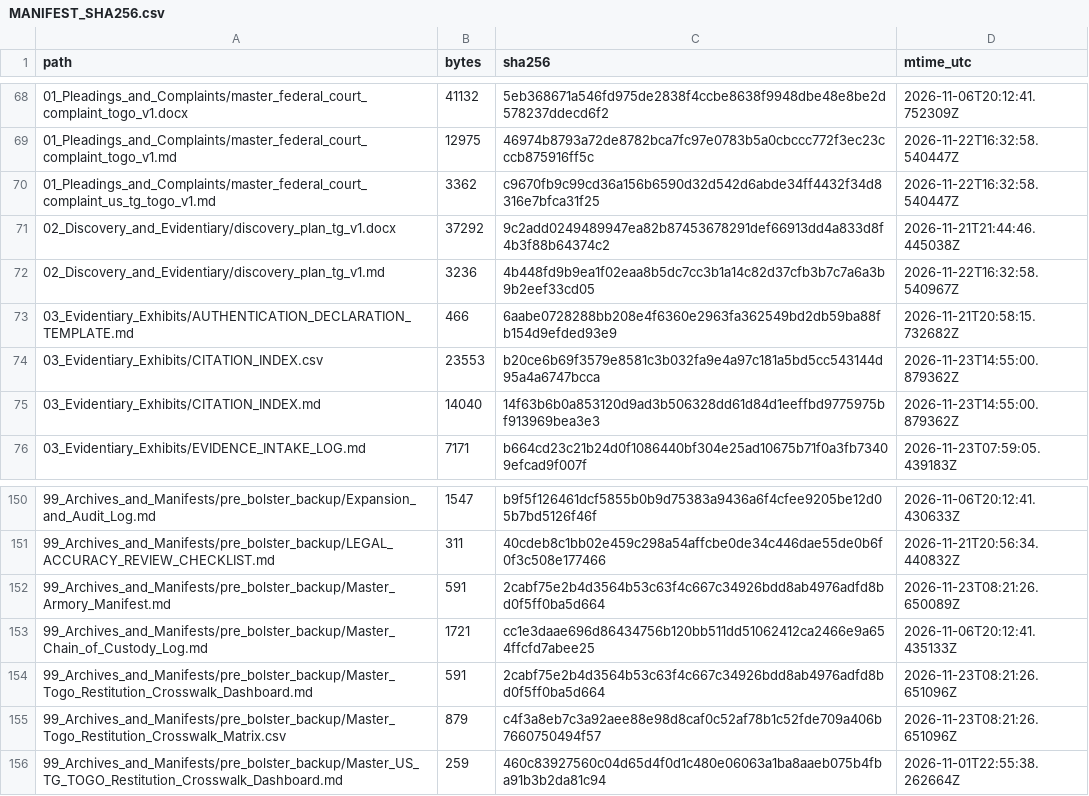
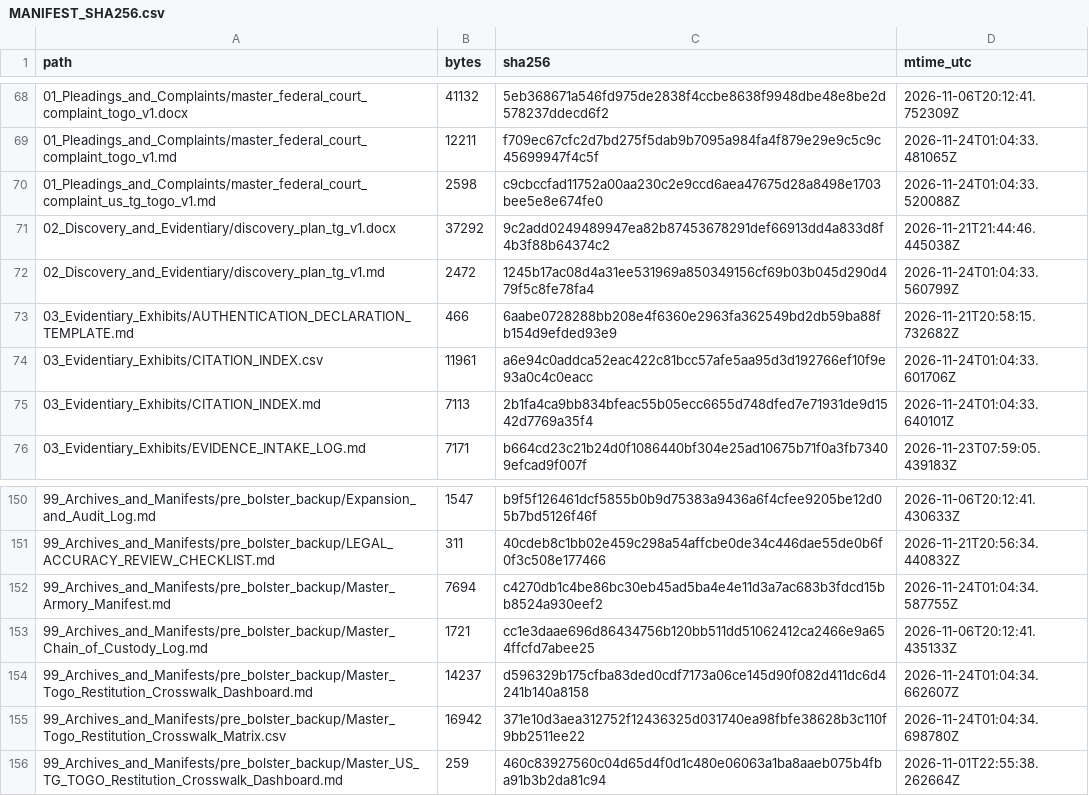
Before and after one commit to GlobalRestitutionAlliance/africa-us-tg-togo-master-litigation, a CSV file: 99_Archives_and_Manifests/MANIFEST_SHA256.csv, drawn as a sheet; only a part is shown, gaps mark what is left out; the diff covers the shown part only.

```diff
--- a/99_Archives_and_Manifests/MANIFEST_SHA256.csv
+++ b/99_Archives_and_Manifests/MANIFEST_SHA256.csv
@@ -68,9 +68,9 @@ path,bytes,sha256,mtime_utc
 01_Pleadings_and_Complaints/master_federal_court_complaint_togo_v1.docx,41132,5eb368671a546fd975de2838f4ccbe8638f9948dbe48e8be2d578237ddecd6f2,2026-11-06T20:12:41.752309Z
-01_Pleadings_and_Complaints/master_federal_court_complaint_togo_v1.md,12975,46974b8793a72de8782bca7fc97e0783b5a0cbccc772f3ec23cccb875916ff5c,2026-11-22T16:32:58.540447Z
-01_Pleadings_and_Complaints/master_federal_court_complaint_us_tg_togo_v1.md,3362,c9670fb9c99cd36a156b6590d32d542d6abde34ff4432f34d8316e7bfca31f25,2026-11-22T16:32:58.540447Z
+01_Pleadings_and_Complaints/master_federal_court_complaint_togo_v1.md,12211,f709ec67cfc2d7bd275f5dab9b7095a984fa4f879e29e9c5c9c45699947f4c5f,2026-11-24T01:04:33.481065Z
+01_Pleadings_and_Complaints/master_federal_court_complaint_us_tg_togo_v1.md,2598,c9cbccfad11752a00aa230c2e9ccd6aea47675d28a8498e1703bee5e8e674fe0,2026-11-24T01:04:33.520088Z
 02_Discovery_and_Evidentiary/discovery_plan_tg_v1.docx,37292,9c2add0249489947ea82b87453678291def66913dd4a833d8f4b3f88b64374c2,2026-11-21T21:44:46.445038Z
-02_Discovery_and_Evidentiary/discovery_plan_tg_v1.md,3236,4b448fd9b9ea1f02eaa8b5dc7cc3b1a14c82d37cfb3b7c7a6a3b9b2eef33cd05,2026-11-22T16:32:58.540967Z
+02_Discovery_and_Evidentiary/discovery_plan_tg_v1.md,2472,1245b17ac08d4a31ee531969a850349156cf69b03b045d290d479f5c8fe78fa4,2026-11-24T01:04:33.560799Z
 03_Evidentiary_Exhibits/AUTHENTICATION_DECLARATION_TEMPLATE.md,466,6aabe0728288bb208e4f6360e2963fa362549bd2db59ba88fb154d9efded93e9,2026-11-21T20:58:15.732682Z
-03_Evidentiary_Exhibits/CITATION_INDEX.csv,23553,b20ce6b69f3579e8581c3b032fa9e4a97c181a5bd5cc543144d95a4a6747bcca,2026-11-23T14:55:00.879362Z
-03_Evidentiary_Exhibits/CITATION_INDEX.md,14040,14f63b6b0a853120d9ad3b506328dd61d84d1eeffbd9775975bf913969bea3e3,2026-11-23T14:55:00.879362Z
+03_Evidentiary_Exhibits/CITATION_INDEX.csv,11961,a6e94c0addca52eac422c81bcc57afe5aa95d3d192766ef10f9e93a0c4c0eacc,2026-11-24T01:04:33.601706Z
+03_Evidentiary_Exhibits/CITATION_INDEX.md,7113,2b1fa4ca9bb834bfeac55b05ecc6655d748dfed7e71931de9d1542d7769a35f4,2026-11-24T01:04:33.640101Z
 03_Evidentiary_Exhibits/EVIDENCE_INTAKE_LOG.md,7171,b664cd23c21b24d0f1086440bf304e25ad10675b71f0a3fb73409efcad9f007f,2026-11-23T07:59:05.439183Z
@@ -151,6 +151,6 @@ path,bytes,sha256,mtime_utc
 99_Archives_and_Manifests/pre_bolster_backup/LEGAL_ACCURACY_REVIEW_CHECKLIST.md,311,40cdeb8c1bb02e459c298a54affcbe0de34c446dae55de0b6f0f3c508e177466,2026-11-21T20:56:34.440832Z
-99_Archives_and_Manifests/pre_bolster_backup/Master_Armory_Manifest.md,591,2cabf75e2b4d3564b53c63f4c667c34926bdd8ab4976adfd8bd0f5ff0ba5d664,2026-11-23T08:21:26.650089Z
+99_Archives_and_Manifests/pre_bolster_backup/Master_Armory_Manifest.md,7694,c4270db1c4be86bc30eb45ad5ba4e4e11d3a7ac683b3fdcd15bb8524a930eef2,2026-11-24T01:04:34.587755Z
 99_Archives_and_Manifests/pre_bolster_backup/Master_Chain_of_Custody_Log.md,1721,cc1e3daae696d86434756b120bb511dd51062412ca2466e9a654ffcfd7abee25,2026-11-06T20:12:41.435133Z
-99_Archives_and_Manifests/pre_bolster_backup/Master_Togo_Restitution_Crosswalk_Dashboard.md,591,2cabf75e2b4d3564b53c63f4c667c34926bdd8ab4976adfd8bd0f5ff0ba5d664,2026-11-23T08:21:26.651096Z
-99_Archives_and_Manifests/pre_bolster_backup/Master_Togo_Restitution_Crosswalk_Matrix.csv,879,c4f3a8eb7c3a92aee88e98d8caf0c52af78b1c52fde709a406b7660750494f57,2026-11-23T08:21:26.651096Z
+99_Archives_and_Manifests/pre_bolster_backup/Master_Togo_Restitution_Crosswalk_Dashboard.md,14237,d596329b175cfba83ded0cdf7173a06ce145d90f082d411dc6d4241b140a8158,2026-11-24T01:04:34.662607Z
+99_Archives_and_Manifests/pre_bolster_backup/Master_Togo_Restitution_Crosswalk_Matrix.csv,16942,371e10d3aea312752f12436325d031740ea98fbfe38628b3c110f9bb2511ee22,2026-11-24T01:04:34.698780Z
 99_Archives_and_Manifests/pre_bolster_backup/Master_US_TG_TOGO_Restitution_Crosswalk_Dashboard.md,259,460c83927560c04d65d4f0d1c480e06063a1ba8aaeb075b4fba91b3b2da81c94,2026-11-01T22:55:38.262664Z
```
Also changed, not shown: 63 edited cells elsewhere in this file, 00_Master_Knowledge_Base/Master_US_TG_TOGO_Restitution_Crosswalk_Matrix.csv, 03_Evidentiary_Exhibits/Immutable_Ledger/HARVEST_INTAKE_LOG.csv, 27 other files.
